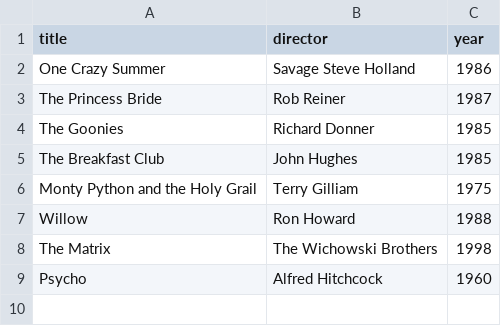
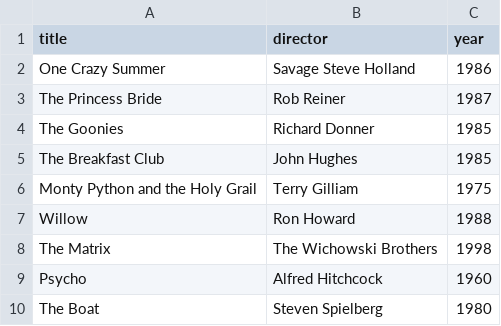
Before and after one commit to sunnyolive108/webflyx, a CSV file: classics.csv, drawn as a sheet; the diff names each change by its address in the sheet, - before the commit and + after, or states it on an @@ line.

Commit message:
Let's goooo

```diff
--- a/classics.csv
+++ b/classics.csv
+row 10: The Boat | Steven Spielberg | 1980
```
